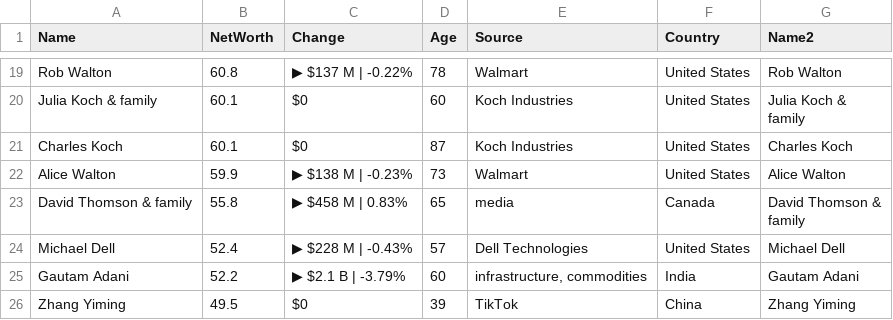
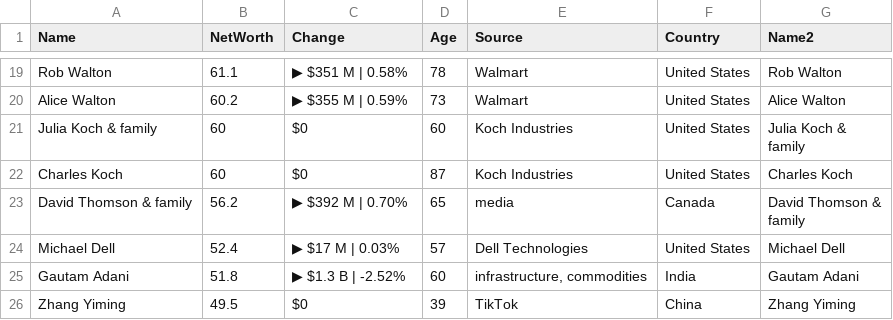
Before and after one commit to ckr4/bnaires, a CSV file: bnaires/data.csv, drawn as a sheet; only a part is shown, gaps mark what is left out; removed rows and columns are numbered as before the commit, all else as after; the diff covers the shown part only; the diff names each change by its address in the sheet, - before the commit and + after, or states it on an @@ line.

```diff
--- a/bnaires/data.csv
+++ b/bnaires/data.csv
-B19 (NetWorth): 60.8
+B19 (NetWorth): 61.1
-C19 (Change): ▶ $137 M | -0.22%
+C19 (Change): ▶ $351 M | 0.58%
+row 20: Alice Walton | 60.2 | ▶ $355 M | 0.59% | 73 | Walmart | United States | Alice Walton
-B21:B22 (NetWorth): 60.1
+B21:B22 (NetWorth): 60
-row 22: Alice Walton | 59.9 | ▶ $138 M | -0.23% | 73 | Walmart | United States | Alice Walton
-B23 (NetWorth): 55.8
+B23 (NetWorth): 56.2
-C23 (Change): ▶ $458 M | 0.83%
+C23 (Change): ▶ $392 M | 0.70%
-C24 (Change): ▶ $228 M | -0.43%
+C24 (Change): ▶ $17 M | 0.03%
-B25 (NetWorth): 52.2
+B25 (NetWorth): 51.8
-C25 (Change): ▶ $2.1 B | -3.79%
+C25 (Change): ▶ $1.3 B | -2.52%
```
Also changed, not shown: 1 added row, 1 removed row and 29 edited cells elsewhere in this file, 1 other file.
